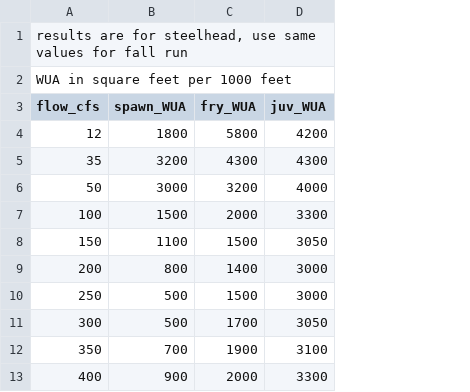
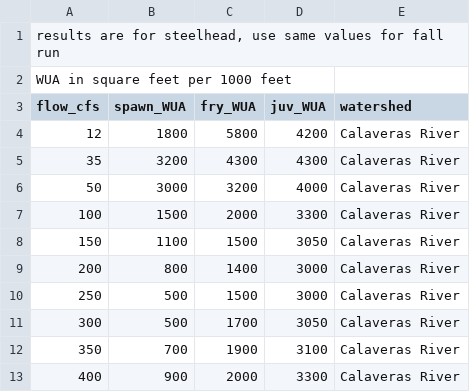
Before and after one commit to FlowWest/cvpiaHabitat, a CSV file: data-raw/calaveras_river_instream.csv, drawn as a sheet; the diff names each change by its address in the sheet, - before the commit and + after, or states it on an @@ line.

```diff
--- a/data-raw/calaveras_river_instream.csv
+++ b/data-raw/calaveras_river_instream.csv
+column E (watershed), rows 4-13: all Calaveras River
```
Also changed, not shown: data-raw/butte_creek_instream.csv, data-raw/cottonwood_creek_instream.csv, 8 other files.
